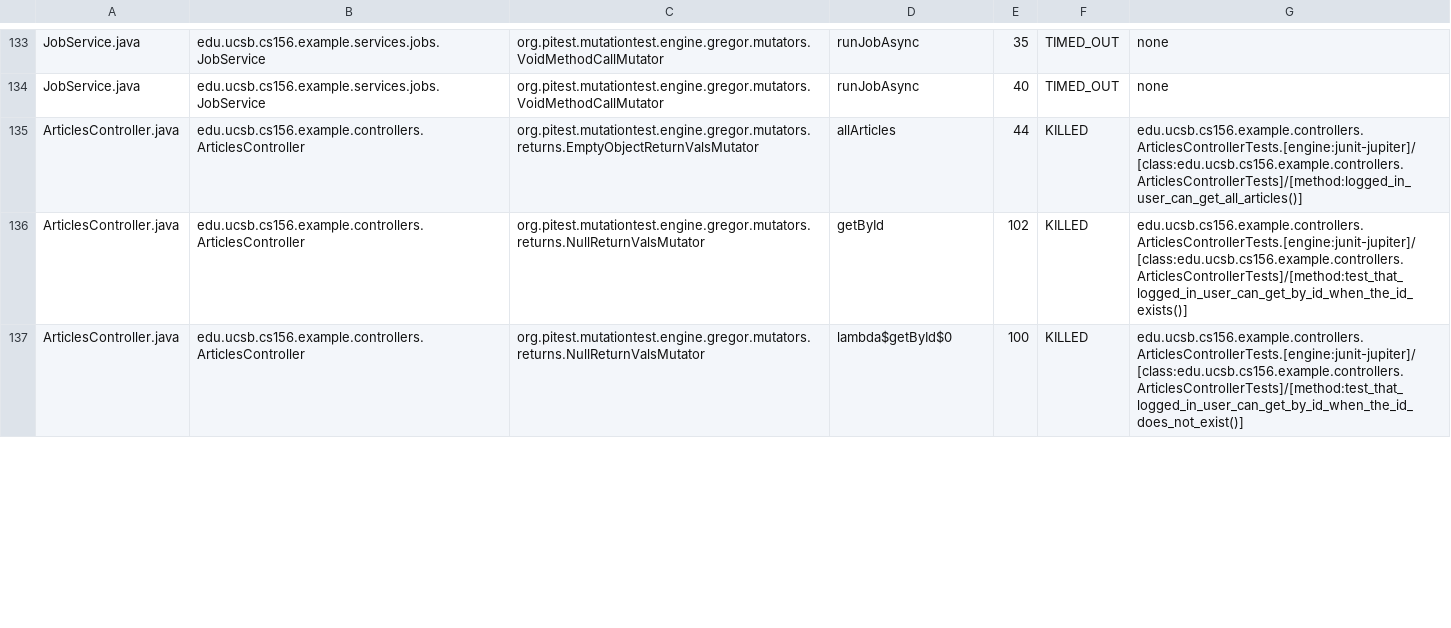
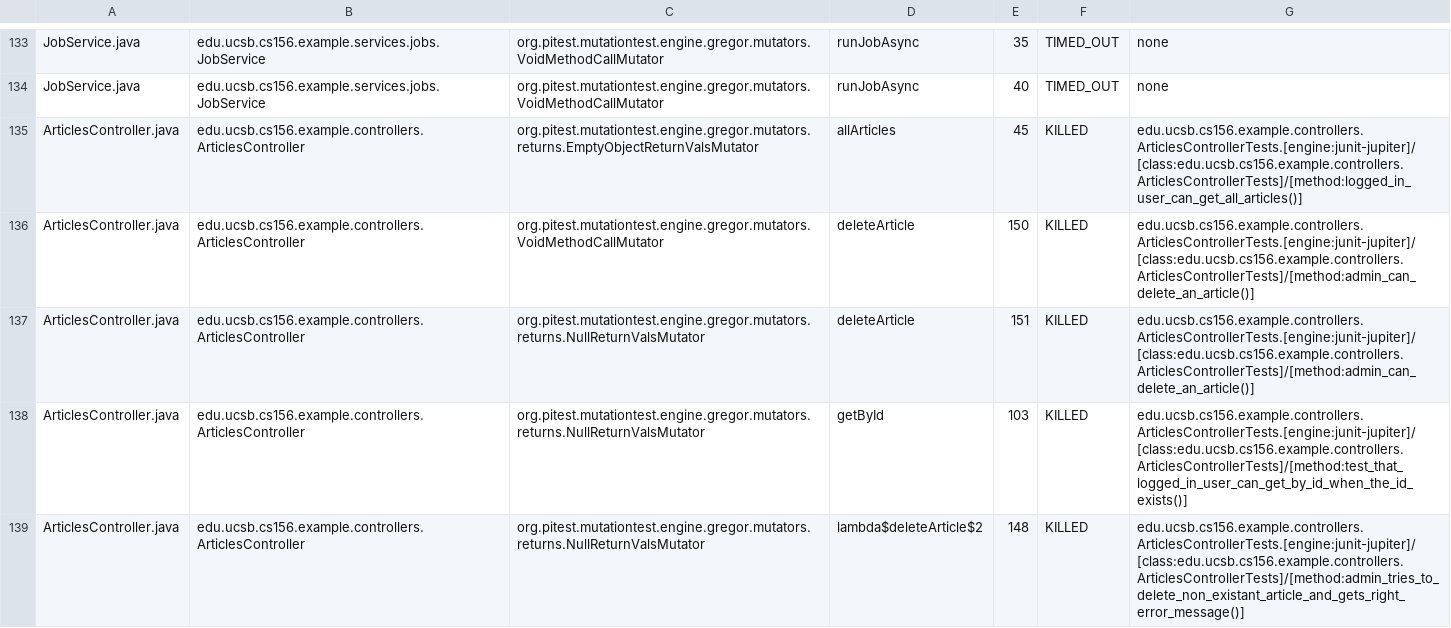
Before and after one commit to ucsb-cs156-f25/team01-f25-12, a CSV file: pitest/mutations.csv, drawn as a sheet; only a part is shown, gaps mark what is left out; the diff covers the shown part only.

Commit message:
Deploying to gh-pages from @ ucsb-cs156-f25/team01-f25-12@ccb1ef6117bd98077d03c53e15032ee4ae07e7fe 🚀

```diff
--- a/pitest/mutations.csv
+++ b/pitest/mutations.csv
@@ -134,4 +134,6 @@ JobService.java,edu.ucsb.cs156.example.services.jobs.JobService,org.pitest.mutat
 JobService.java,edu.ucsb.cs156.example.services.jobs.JobService,org.pitest.mutationtest.engine.gregor.mutators.VoidMethodCallMutator,runJobAsync,40,TIMED_OUT,none
-ArticlesController.java,edu.ucsb.cs156.example.controllers.ArticlesController,org.pitest.mutationtest.engine.gregor.mutators.returns.EmptyObjectReturnValsMutator,allArticles,44,KILLED,edu.ucsb.cs156.example.controllers.ArticlesControllerTests.[engine:junit-jupiter]/[class:edu.ucsb.cs156.example.controllers.ArticlesControllerTests]/[method:logged_in_user_can_get_all_articles()]
-ArticlesController.java,edu.ucsb.cs156.example.controllers.ArticlesController,org.pitest.mutationtest.engine.gregor.mutators.returns.NullReturnValsMutator,getById,102,KILLED,edu.ucsb.cs156.example.controllers.ArticlesControllerTests.[engine:junit-jupiter]/[class:edu.ucsb.cs156.example.controllers.ArticlesControllerTests]/[method:test_that_logged_in_user_can_get_by_id_when_the_id_exists()]
-ArticlesController.java,edu.ucsb.cs156.example.controllers.ArticlesController,org.pitest.mutationtest.engine.gregor.mutators.returns.NullReturnValsMutator,lambda$getById$0,100,KILLED,edu.ucsb.cs156.example.controllers.ArticlesControllerTests.[engine:junit-jupiter]/[class:edu.ucsb.cs156.example.controllers.ArticlesControllerTests]/[method:test_that_logged_in_user_can_get_by_id_when_the_id_does_not_exist()]
+ArticlesController.java,edu.ucsb.cs156.example.controllers.ArticlesController,org.pitest.mutationtest.engine.gregor.mutators.returns.EmptyObjectReturnValsMutator,allArticles,45,KILLED,edu.ucsb.cs156.example.controllers.ArticlesControllerTests.[engine:junit-jupiter]/[class:edu.ucsb.cs156.example.controllers.ArticlesControllerTests]/[method:logged_in_user_can_get_all_articles()]
+ArticlesController.java,edu.ucsb.cs156.example.controllers.ArticlesController,org.pitest.mutationtest.engine.gregor.mutators.VoidMethodCallMutator,deleteArticle,150,KILLED,edu.ucsb.cs156.example.controllers.ArticlesControllerTests.[engine:junit-jupiter]/[class:edu.ucsb.cs156.example.controllers.ArticlesControllerTests]/[method:admin_can_delete_an_article()]
+ArticlesController.java,edu.ucsb.cs156.example.controllers.ArticlesController,org.pitest.mutationtest.engine.gregor.mutators.returns.NullReturnValsMutator,deleteArticle,151,KILLED,edu.ucsb.cs156.example.controllers.ArticlesControllerTests.[engine:junit-jupiter]/[class:edu.ucsb.cs156.example.controllers.ArticlesControllerTests]/[method:admin_can_delete_an_article()]
+ArticlesController.java,edu.ucsb.cs156.example.controllers.ArticlesController,org.pitest.mutationtest.engine.gregor.mutators.returns.NullReturnValsMutator,getById,103,KILLED,edu.ucsb.cs156.example.controllers.ArticlesControllerTests.[engine:junit-jupiter]/[class:edu.ucsb.cs156.example.controllers.ArticlesControllerTests]/[method:test_that_logged_in_user_can_get_by_id_when_the_id_exists()]
+ArticlesController.java,edu.ucsb.cs156.example.controllers.ArticlesController,org.pitest.mutationtest.engine.gregor.mutators.returns.NullReturnValsMutator,lambda$deleteArticle$2,148,KILLED,edu.ucsb.cs156.example.controllers.ArticlesControllerTests.[engine:junit-jupiter]/[class:edu.ucsb.cs156.example.controllers.ArticlesControllerTests]/[method:admin_tries_to_delete_non_existant_article_and_gets_right_error_message()]
```
Also changed, not shown: 1 added row and 14 edited cells elsewhere in this file, 23 other files.
